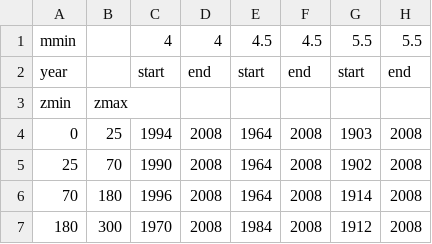
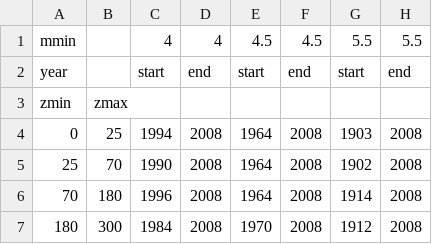
Before and after one commit to nackerley/indian-subcontinent-psha, a CSV file: Data/thingbaijam2011seismogenic/Table1.csv, drawn as a sheet.

Commit message:
Fixed what seems to be an obvious inversion of dates - the data shows that in fact the completess magnitude does go down with time.
Former-commit-id: 1278113260f9b7611c61b5c60190c42960bd9aae

```diff
--- a/Data/thingbaijam2011seismogenic/Table1.csv
+++ b/Data/thingbaijam2011seismogenic/Table1.csv
@@ -6,2 +6,2 @@ zmin,zmax,,,,,,
 70,180,1996,2008,1964,2008,1914,2008
-180,300,1970,2008,1984,2008,1912,2008
+180,300,1984,2008,1970,2008,1912,2008
```
